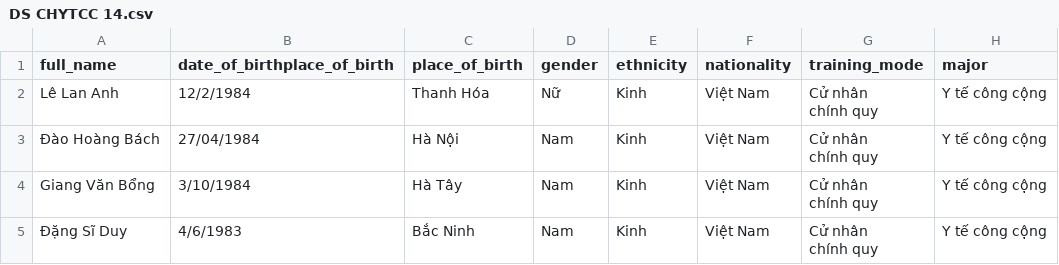
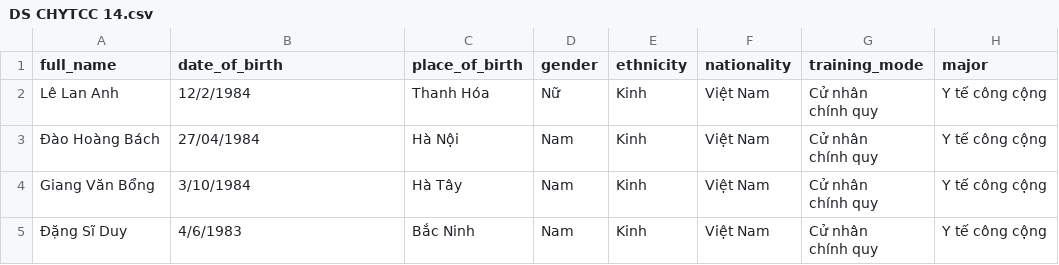
Before and after one commit to cuongdongngac/certificate, a CSV file: DS CHYTCC 14.csv, drawn as a sheet; only a part is shown; the diff names each change by its address in the sheet, - before the commit and + after, or states it on an @@ line.

Commit message:
update certificates

```diff
--- a/DS CHYTCC 14.csv
+++ b/DS CHYTCC 14.csv
-B1: date_of_birthplace_of_birth
+B1: date_of_birth
```
